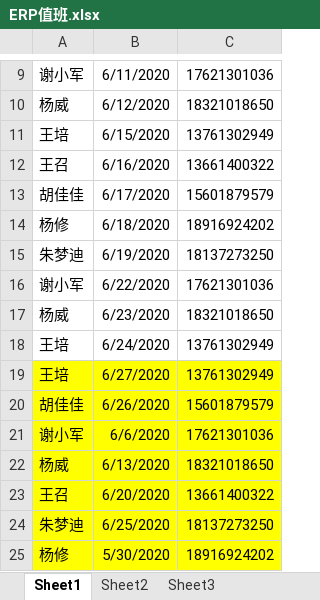
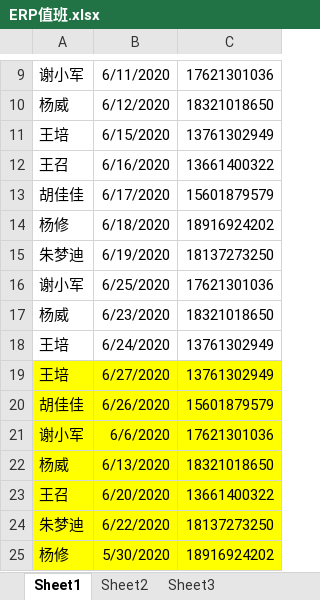
Before and after one commit to yoloyyyyyy/erp_duty_robot, an Excel workbook: src/main/resources/ERP值班.xlsx, sheet Sheet1, drawn as a sheet; only a part is shown, gaps mark what is left out; values as stored, in another font and other column widths than the file's, no borders; the diff names each change by its address in the sheet, - before the commit and + after, or states it on an @@ line.

Commit message:
~ new duty

```diff
--- a/src/main/resources/ERP值班.xlsx (sheet Sheet1)
+++ b/src/main/resources/ERP值班.xlsx (sheet Sheet1)
-B16: 6/22/2020
+B16: 6/25/2020
-B24: 6/25/2020
+B24: 6/22/2020
```
